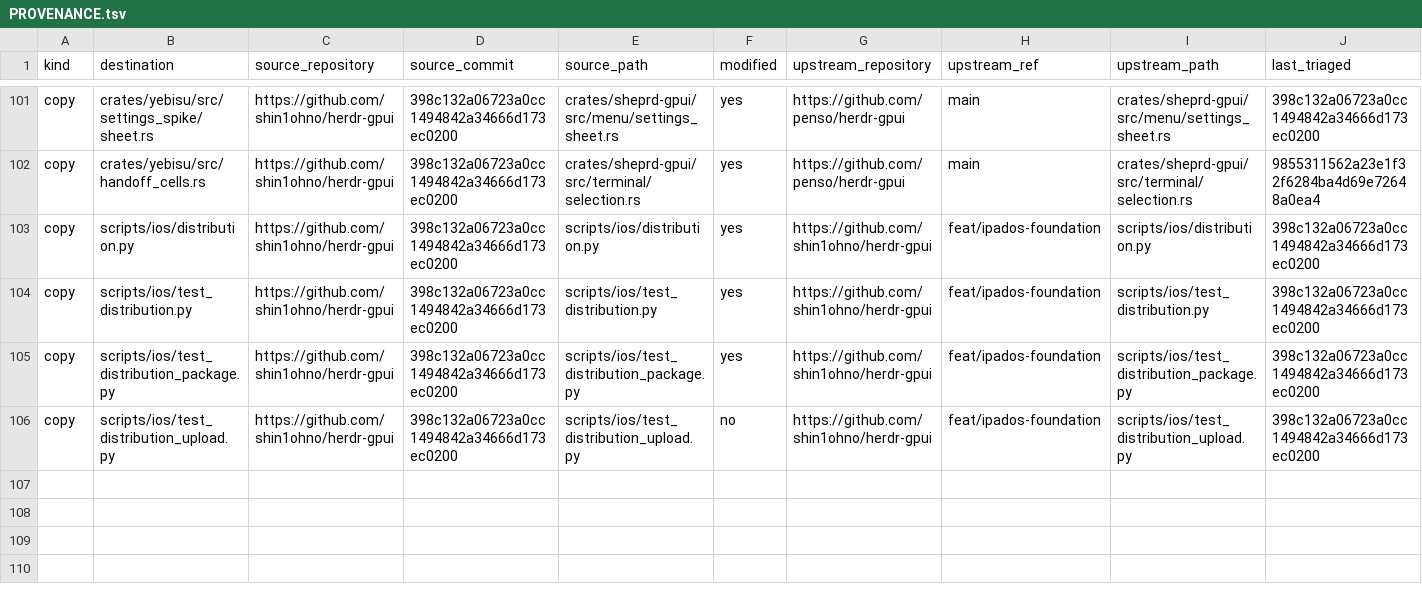
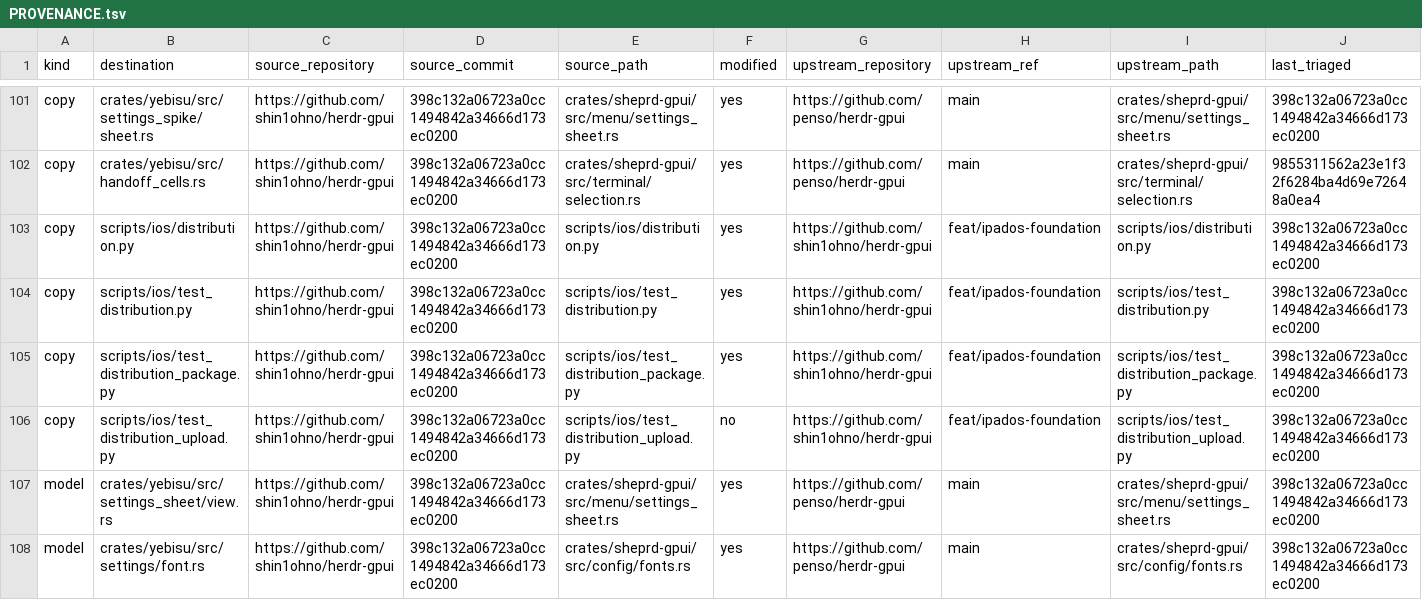
Before and after one commit to shin1ohno/yebisu, a TSV file: PROVENANCE.tsv, drawn as a sheet; only a part is shown, gaps mark what is left out; rows hold the shown columns only; the diff names each change by its address in the sheet, - before the commit and + after, or states it on an @@ line.

Commit message:
feat(settings): mount the settings sheet, key pages and local themes
Carries over the P11 production source that PR 32 integrated: settings
sheet and pages, font and key operations, local theme picker, observation
hooks and the matching device-check and TODO entries.

```diff
--- a/PROVENANCE.tsv
+++ b/PROVENANCE.tsv
+row 107: model | crates/yebisu/src/settings_sheet/view.rs | https://github.com/shin1ohno/herdr-gpui | 398c132a06723a0cc1494842a34666d173ec0200 | crates/sheprd-gpui/src/menu/settings_sheet.rs | yes | https://github.com/penso/herdr-gpui | main | crates/sheprd-gpui/src/menu/settings_sheet.rs | 398c132a06723a0cc1494842a34666d173ec0200
+row 108: model | crates/yebisu/src/settings/font.rs | https://github.com/shin1ohno/herdr-gpui | 398c132a06723a0cc1494842a34666d173ec0200 | crates/sheprd-gpui/src/config/fonts.rs | yes | https://github.com/penso/herdr-gpui | main | crates/sheprd-gpui/src/config/fonts.rs | 398c132a06723a0cc1494842a34666d173ec0200
```
Also changed, not shown: 43 other files.
